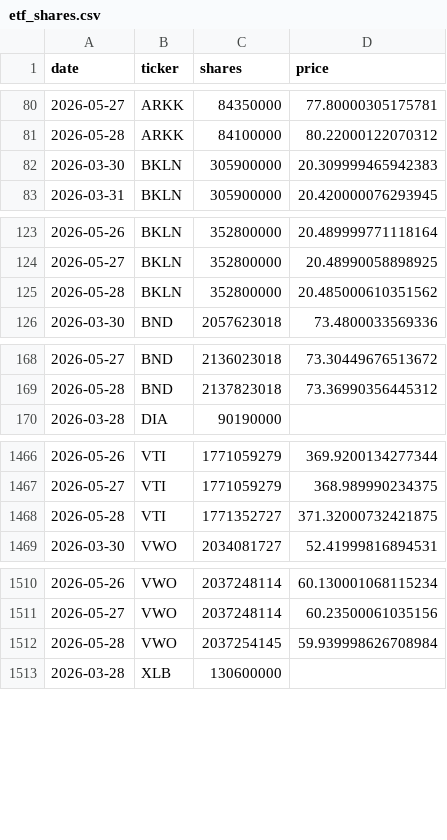
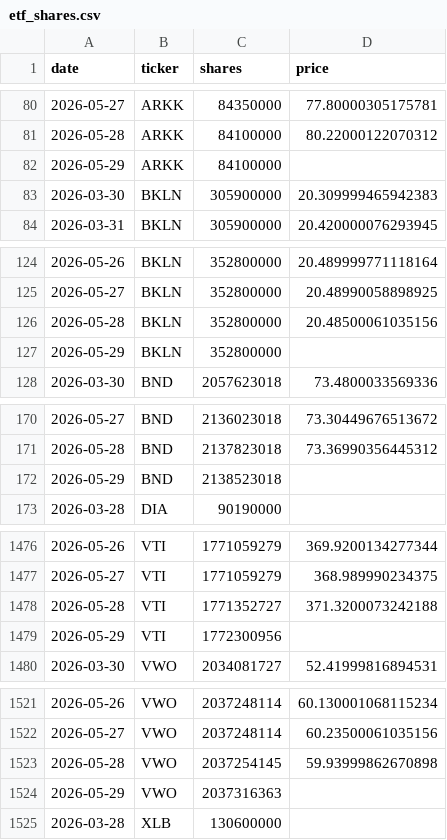
Before and after one commit to isaergun/etf-flows-data, a CSV file: data/etf_shares.csv, drawn as a sheet; only a part is shown, gaps mark what is left out; the diff covers the shown part only.

```diff
--- a/data/etf_shares.csv
+++ b/data/etf_shares.csv
@@ -81,2 +81,3 @@ date,ticker,shares,price
 2026-05-28,ARKK,84100000,80.22000122070312
+2026-05-29,ARKK,84100000,
 2026-03-30,BKLN,305900000,20.309999465942383
@@ -124,3 +125,4 @@ date,ticker,shares,price
 2026-05-27,BKLN,352800000,20.48990058898925
-2026-05-28,BKLN,352800000,20.485000610351562
+2026-05-28,BKLN,352800000,20.48500061035156
+2026-05-29,BKLN,352800000,
 2026-03-30,BND,2057623018,73.4800033569336
@@ -169,2 +171,3 @@ date,ticker,shares,price
 2026-05-28,BND,2137823018,73.36990356445312
+2026-05-29,BND,2138523018,
 2026-03-28,DIA,90190000,
@@ -1467,3 +1477,4 @@ date,ticker,shares,price
 2026-05-27,VTI,1771059279,368.989990234375
-2026-05-28,VTI,1771352727,371.32000732421875
+2026-05-28,VTI,1771352727,371.3200073242188
+2026-05-29,VTI,1772300956,
 2026-03-30,VWO,2034081727,52.41999816894531
@@ -1511,3 +1522,4 @@ date,ticker,shares,price
 2026-05-27,VWO,2037248114,60.23500061035156
-2026-05-28,VWO,2037254145,59.939998626708984
+2026-05-28,VWO,2037254145,59.93999862670898
+2026-05-29,VWO,2037316363,
 2026-03-28,XLB,130600000,
```
Also changed, not shown: 7 added rows elsewhere in this file, data/etf_aum.csv, data/etf_flows.csv.
